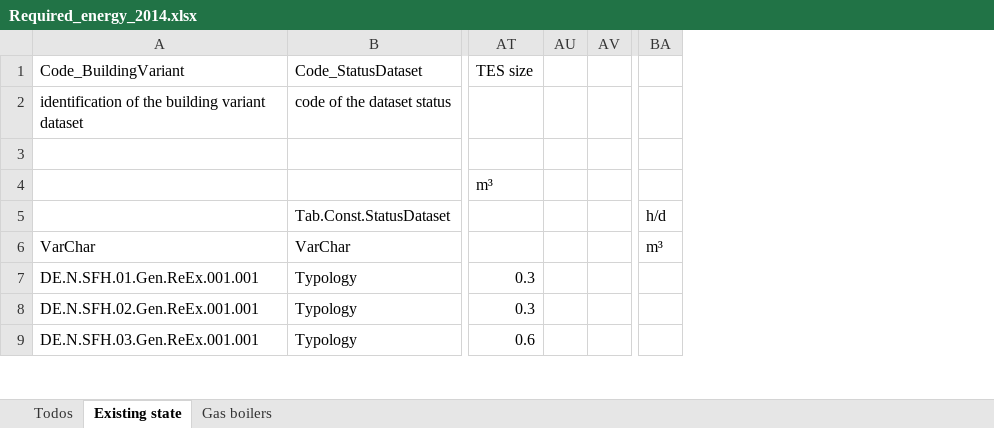
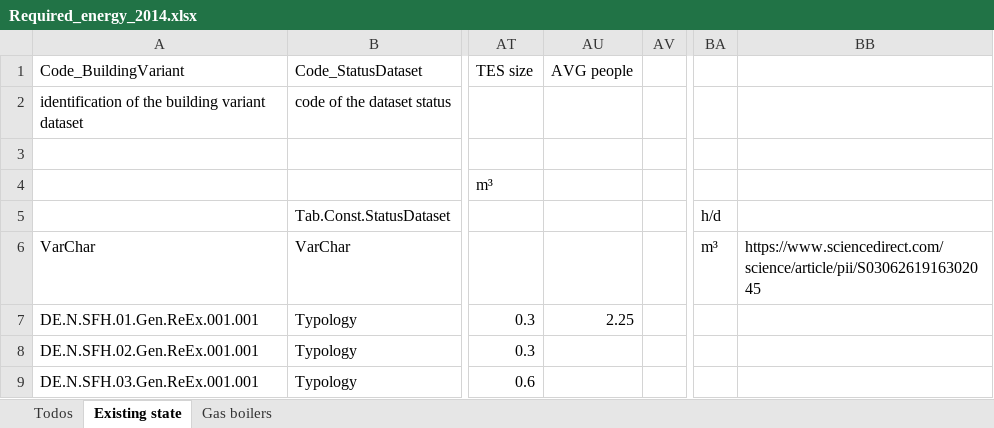
Before and after one commit to DerSpanischGamer/GermanHydrogen, an Excel workbook: Buildings/Residential/Required_energy_2014.xlsx, sheet Existing state, drawn as a sheet; only a part is shown, gaps mark what is left out; values as stored, in another font and other column widths than the file's, no borders; conditional formats not drawn; removed rows and columns are numbered as before the commit, all else as after; the diff covers the shown part only; the diff names each change by its address in the sheet, - before the commit and + after, or states it on an @@ line.

```diff
--- a/Buildings/Residential/Required_energy_2014.xlsx (sheet Existing state)
+++ b/Buildings/Residential/Required_energy_2014.xlsx (sheet Existing state)
-column AU, empty
+column AU (AVG people), row 7: 2.25
+column BB, row 6: https://www.sciencedirect.com/science/article/pii/S0306261916302045
```
Also changed, not shown: 9 edited cells elsewhere in this sheet, 57 other files.
